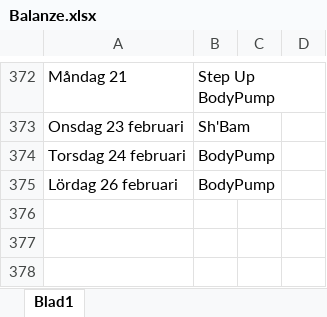
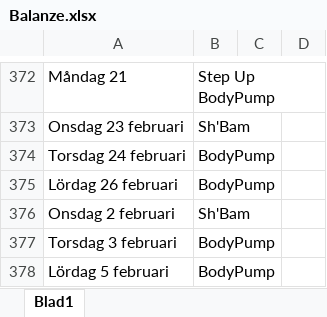
Before and after one commit to StefanBjornander/Books, an Excel workbook: Balanze.xlsx, sheet Blad1, drawn as a sheet; only a part is shown, gaps mark what is left out; values as stored, in another font and other column widths than the file's, no borders; the diff names each change by its address in the sheet, - before the commit and + after, or states it on an @@ line.

Commit message:
Backup

```diff
--- a/Balanze.xlsx (sheet Blad1)
+++ b/Balanze.xlsx (sheet Blad1)
+row 376: Onsdag 2 februari | Sh'Bam
+row 377: Torsdag 3 februari | BodyPump
+row 378: Lördag 5 februari | BodyPump
```
